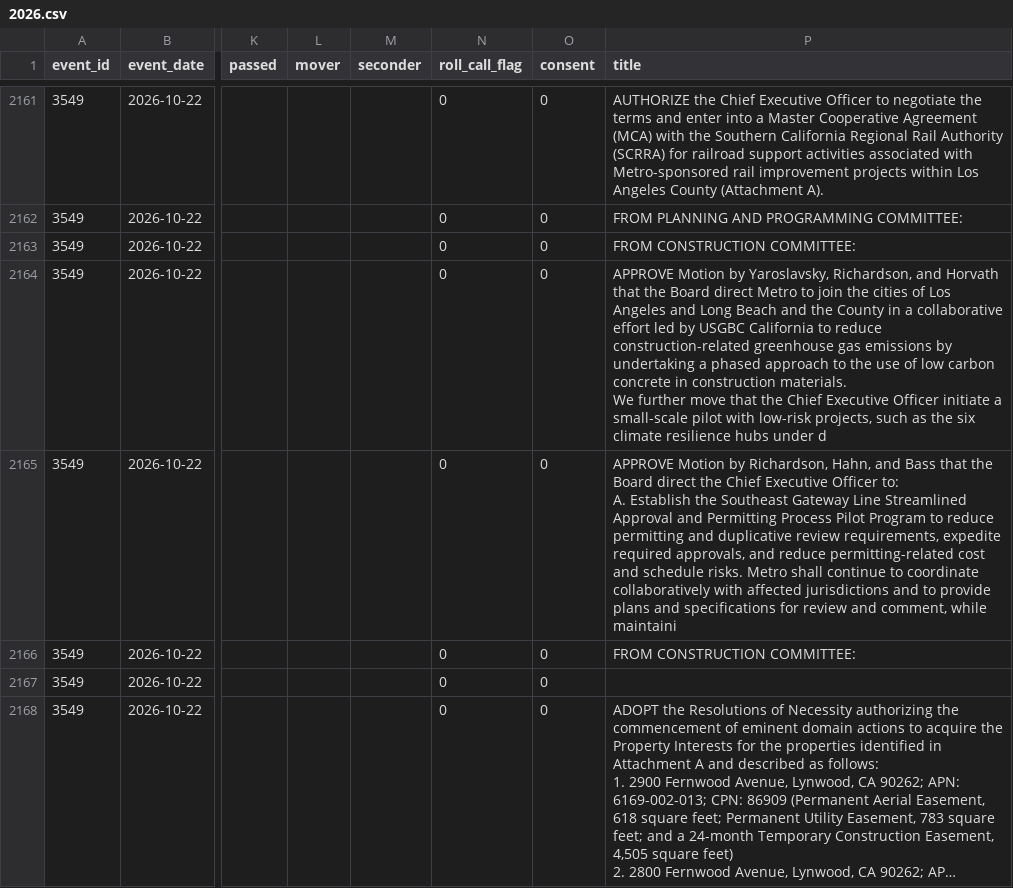
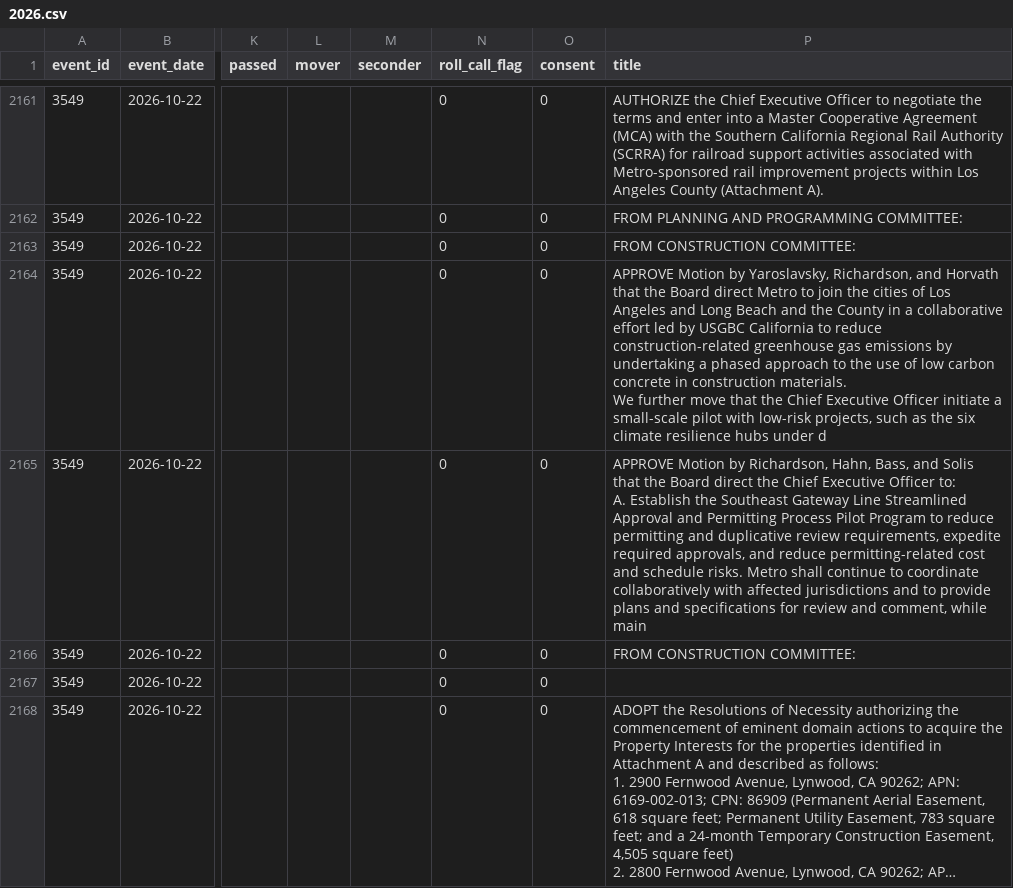
Before and after one commit to adrixnabravo/rumbo-data, a CSV file: data/items/2026.csv, drawn as a sheet; only a part is shown, gaps mark what is left out; long unchanged cells end in …; ↵ is a line break in a cell; the diff covers the shown part only; the diff names each change by its address in the sheet, - before the commit and + after, or states it on an @@ line.

```diff
--- a/data/items/2026.csv
+++ b/data/items/2026.csv
-P2165 (title): …Richardson, Hahn, and Bass that the Board direct the Chief Executive Officer to: ↵ A. Establish the Southeast Gateway Line Streamlined Approval and Permitting Process Pilot Program to reduce permitting and duplicative review requirements, expedite required approvals, and reduce permitting-related cost and schedule risks. Metro shall continue to coordinate collaboratively with affected jurisdictions and to provide plans and specifications for review and comment, while maintaini
+P2165 (title): …Richardson, Hahn, Bass, and Solis that the Board direct the Chief Executive Officer to: ↵ A. Establish the Southeast Gateway Line Streamlined Approval and Permitting Process Pilot Program to reduce permitting and duplicative review requirements, expedite required approvals, and reduce permitting-related cost and schedule risks. Metro shall continue to coordinate collaboratively with affected jurisdictions and to provide plans and specifications for review and comment, while main
```
Also changed, not shown: 7 edited cells elsewhere in this file, data/matters/2026.csv, 1 other file.
